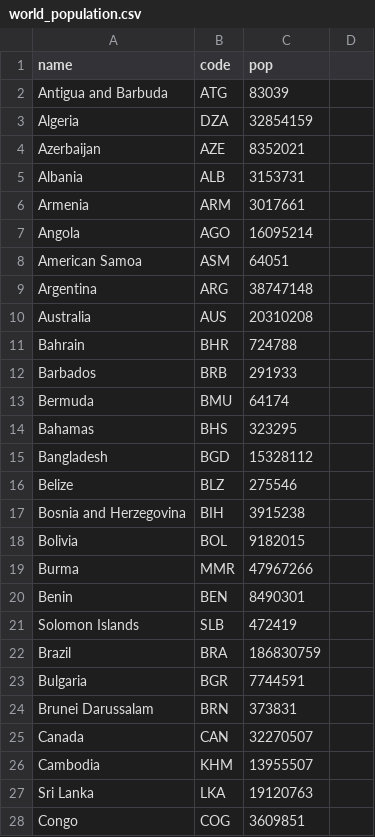
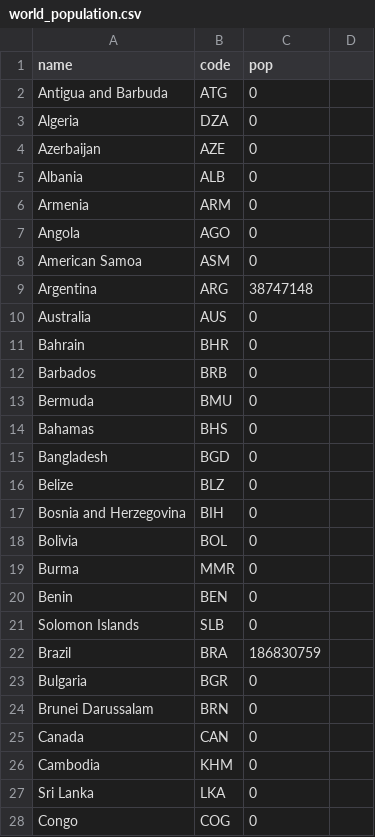
Before and after one commit to Rastamart11/msa, a CSV file: world_population.csv, drawn as a sheet; only a part is shown; the diff covers the shown part only.

```diff
--- a/world_population.csv
+++ b/world_population.csv
@@ -2,7 +2,7 @@ name,code,pop
-Antigua and Barbuda,ATG,83039
-Algeria,DZA,32854159
-Azerbaijan,AZE,8352021
-Albania,ALB,3153731
-Armenia,ARM,3017661
-Angola,AGO,16095214
-American Samoa,ASM,64051
+Antigua and Barbuda,ATG,0,
+Algeria,DZA,0,
+Azerbaijan,AZE,0,
+Albania,ALB,0,
+Armenia,ARM,0,
+Angola,AGO,0,
+American Samoa,ASM,0,
@@ -10,12 +10,12 @@ Argentina,ARG,38747148
-Australia,AUS,20310208
-Bahrain,BHR,724788
-Barbados,BRB,291933
-Bermuda,BMU,64174
-Bahamas,BHS,323295
-Bangladesh,BGD,15328112
-Belize,BLZ,275546
-Bosnia and Herzegovina,BIH,3915238
-Bolivia,BOL,9182015
-Burma,MMR,47967266
-Benin,BEN,8490301
-Solomon Islands,SLB,472419
+Australia,AUS,0,
+Bahrain,BHR,0,
+Barbados,BRB,0,
+Bermuda,BMU,0,
+Bahamas,BHS,0,
+Bangladesh,BGD,0,
+Belize,BLZ,0,
+Bosnia and Herzegovina,BIH,0,
+Bolivia,BOL,0,
+Burma,MMR,0,
+Benin,BEN,0,
+Solomon Islands,SLB,0,
@@ -23,6 +23,6 @@ Brazil,BRA,186830759
-Bulgaria,BGR,7744591
-Brunei Darussalam,BRN,373831
-Canada,CAN,32270507
-Cambodia,KHM,13955507
-Sri Lanka,LKA,19120763
-Congo,COG,3609851
+Bulgaria,BGR,0,
+Brunei Darussalam,BRN,0,
+Canada,CAN,0,
+Cambodia,KHM,0,
+Sri Lanka,LKA,0,
+Congo,COG,0,
```
Also changed, not shown: 127 edited cells elsewhere in this file.
